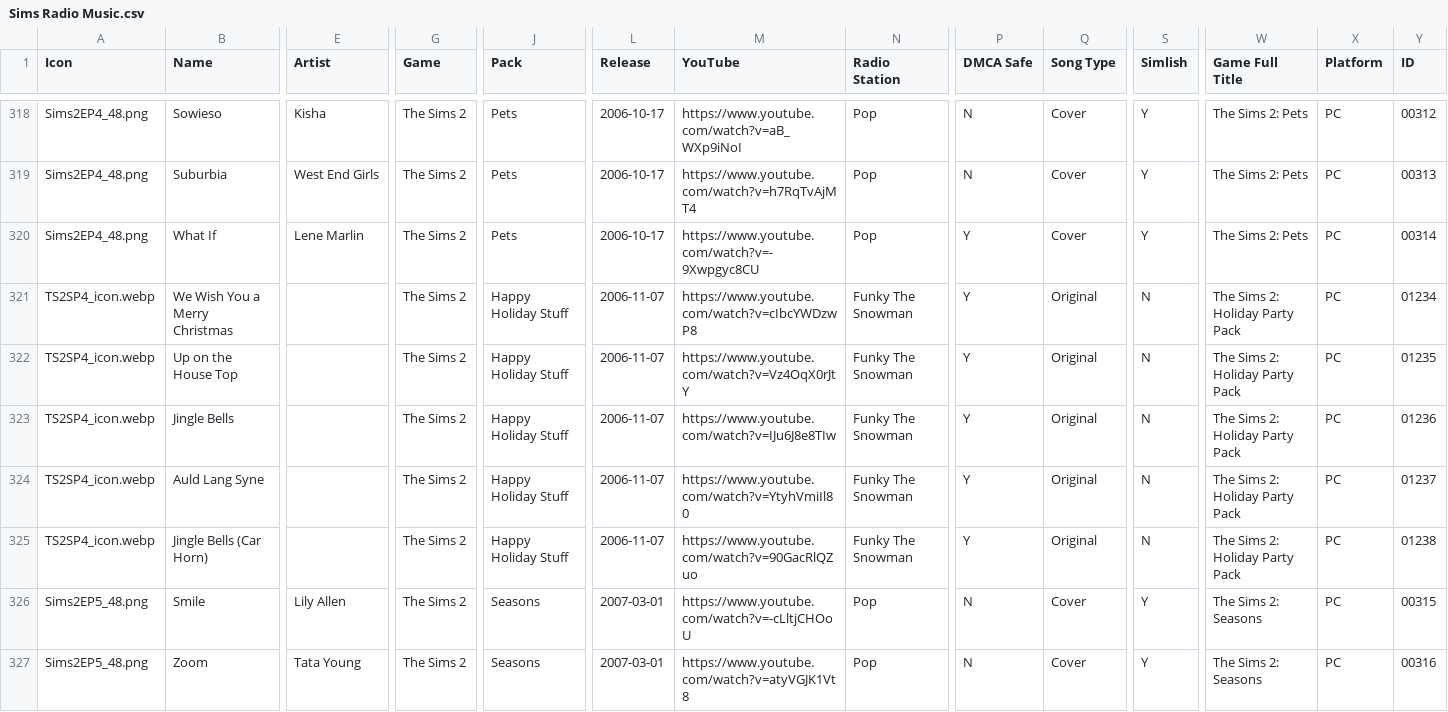
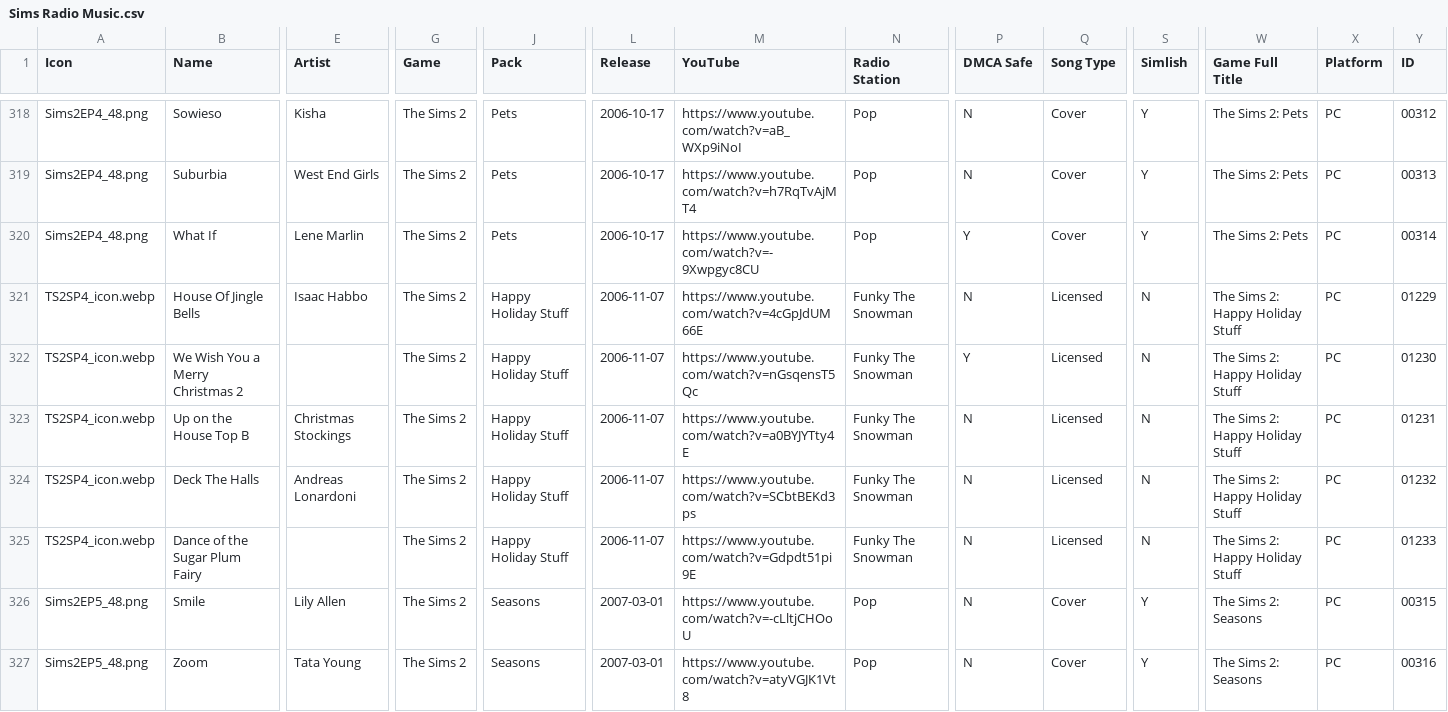
Before and after one commit to dyzancorn/SimsRadioDataTest, a CSV file: Sims Radio Music.csv, drawn as a sheet; only a part is shown, gaps mark what is left out; removed rows and columns are numbered as before the commit, all else as after; rows hold the shown columns only; the diff covers the shown part only; the diff names each change by its address in the sheet, - before the commit and + after, or states it on an @@ line.

```diff
--- a/Sims Radio Music.csv
+++ b/Sims Radio Music.csv
+row 321: TS2SP4_icon.webp | House Of Jingle Bells | Isaac Habbo | The Sims 2 | Happy Holiday Stuff | 2006-11-07 | https://www.youtube.com/watch?v=4cGpJdUM66E | Funky The Snowman | N | Licensed | N | The Sims 2: Happy Holiday Stuff | PC | 01229
-B322 (Name): We Wish You a Merry Christmas
+B322 (Name): We Wish You a Merry Christmas 2
-M322 (YouTube): https://www.youtube.com/watch?v=cIbcYWDzwP8
+M322 (YouTube): https://www.youtube.com/watch?v=nGsqensT5Qc
-Q322:Q324 (Song Type): Original
+Q322:Q324 (Song Type): Licensed
-W322:W324 (Game Full Title): The Sims 2: Holiday Party Pack
+W322:W324 (Game Full Title): The Sims 2: Happy Holiday Stuff
-Y322 (ID): 01234
+Y322 (ID): 01230
-B323 (Name): Up on the House Top
+B323 (Name): Up on the House Top B
-E323 (Artist): (empty)
+E323 (Artist): Christmas Stockings
-M323 (YouTube): https://www.youtube.com/watch?v=Vz4OqX0rJtY
+M323 (YouTube): https://www.youtube.com/watch?v=a0BYJYTty4E
-P323:P324 (DMCA Safe): Y
+P323:P324 (DMCA Safe): N
-Y323 (ID): 01235
+Y323 (ID): 01231
-B324 (Name): Jingle Bells
+B324 (Name): Deck The Halls
-E324 (Artist): (empty)
+E324 (Artist): Andreas Lonardoni
-M324 (YouTube): https://www.youtube.com/watch?v=IJu6J8e8TIw
+M324 (YouTube): https://www.youtube.com/watch?v=SCbtBEKd3ps
-Y324 (ID): 01236
+Y324 (ID): 01232
-row 324: TS2SP4_icon.webp | Auld Lang Syne |  | The Sims 2 | Happy Holiday Stuff | 2006-11-07 | https://www.youtube.com/watch?v=YtyhVmiIl80 | Funky The Snowman | Y | Original | N | The Sims 2: Holiday Party Pack | PC | 01237
-B325 (Name): Jingle Bells (Car Horn)
+B325 (Name): Dance of the Sugar Plum Fairy
-M325 (YouTube): https://www.youtube.com/watch?v=90GacRlQZuo
+M325 (YouTube): https://www.youtube.com/watch?v=Gdpdt51pi9E
-P325 (DMCA Safe): Y
+P325 (DMCA Safe): N
-Q325 (Song Type): Original
+Q325 (Song Type): Licensed
-W325 (Game Full Title): The Sims 2: Holiday Party Pack
+W325 (Game Full Title): The Sims 2: Happy Holiday Stuff
-Y325 (ID): 01238
+Y325 (ID): 01233
```
Also changed, not shown: 1 added row, 1 removed row and 25 edited cells elsewhere in this file.
